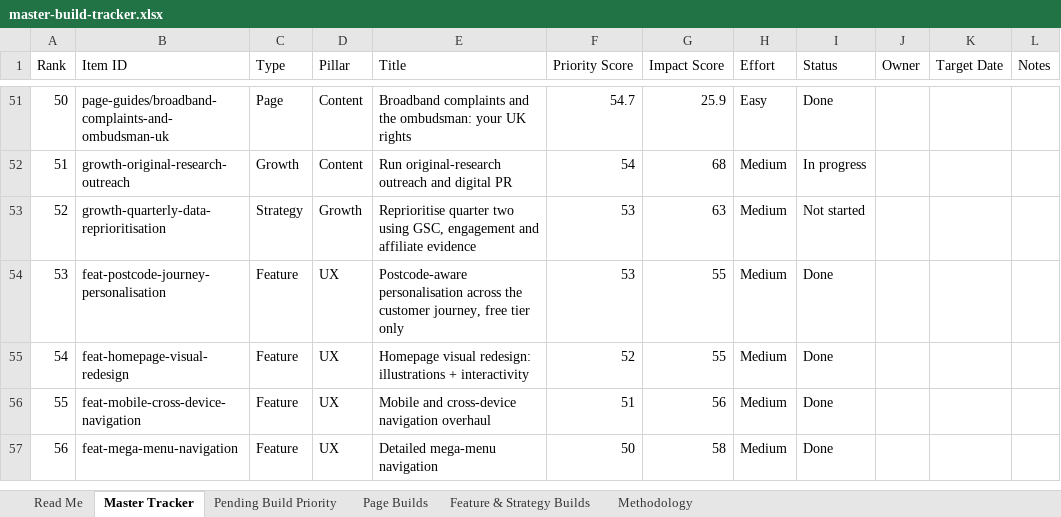
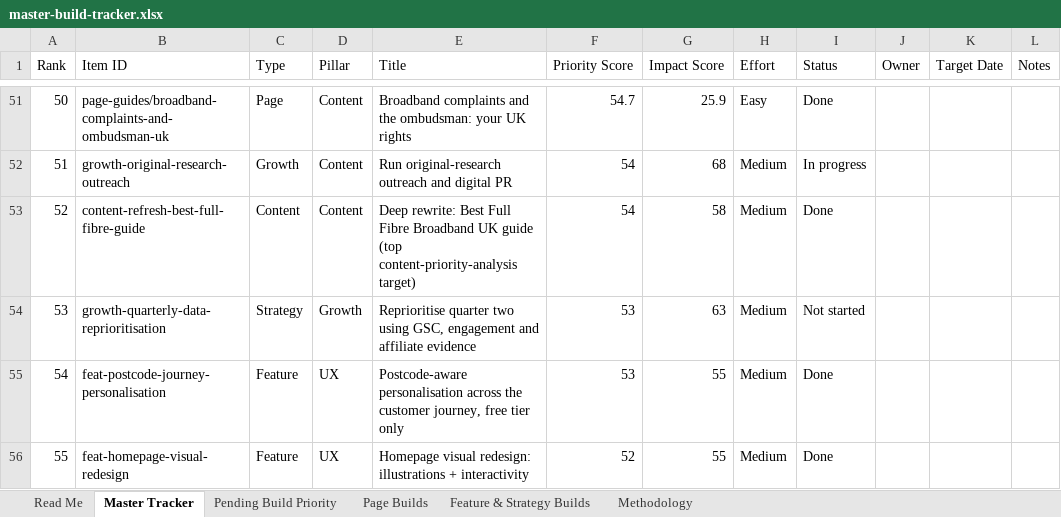
Before and after one commit to sahilsayed-ielts/broadbandpicker, an Excel workbook: docs/master-build-tracker.xlsx, sheet Master Tracker, drawn as a sheet; only a part is shown, gaps mark what is left out; the shorter side is filled out with more unchanged rows; values as stored, in another font and other column widths than the file's, no cell formats; table styles not drawn; addresses are those after the commit; the diff names each change by its address in the sheet, - before the commit and + after, or states it on an @@ line.

```diff
--- a/docs/master-build-tracker.xlsx (sheet Master Tracker)
+++ b/docs/master-build-tracker.xlsx (sheet Master Tracker)
+row 53: 52 | content-refresh-best-full-fibre-guide | Content | Content | Deep rewrite: Best Full Fibre Broadband UK guide (top content-priority-analysis target) | 54 | 58 | Medium | Done
@@ column A (Rank) renumbered from row 54 down @@
```
Also changed, not shown: sheet Page Builds, sheet Feature & Strategy Builds, sheet Methodology, cell formats, 3 other files.
